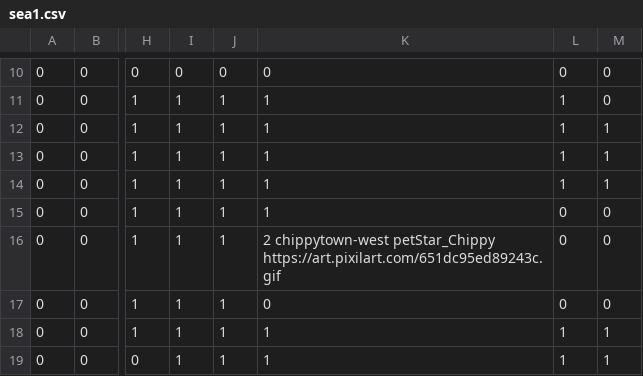
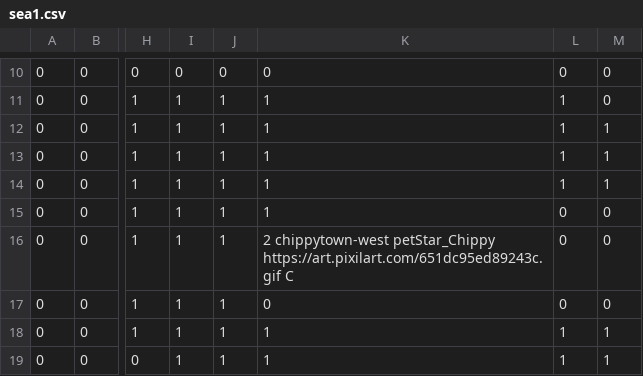
Before and after one commit to tv-rom/sea1, a CSV file: sea1.csv, drawn as a sheet; only a part is shown, gaps mark what is left out; the diff names each change by its address in the sheet, - before the commit and + after, or states it on an @@ line.

Commit message:
Update sea1.csv

```diff
--- a/sea1.csv
+++ b/sea1.csv
-K16: …petStar_Chippy https://art.pixilart.com/651dc95ed89243c.gif
+K16: …petStar_Chippy https://art.pixilart.com/651dc95ed89243c.gif C
```
